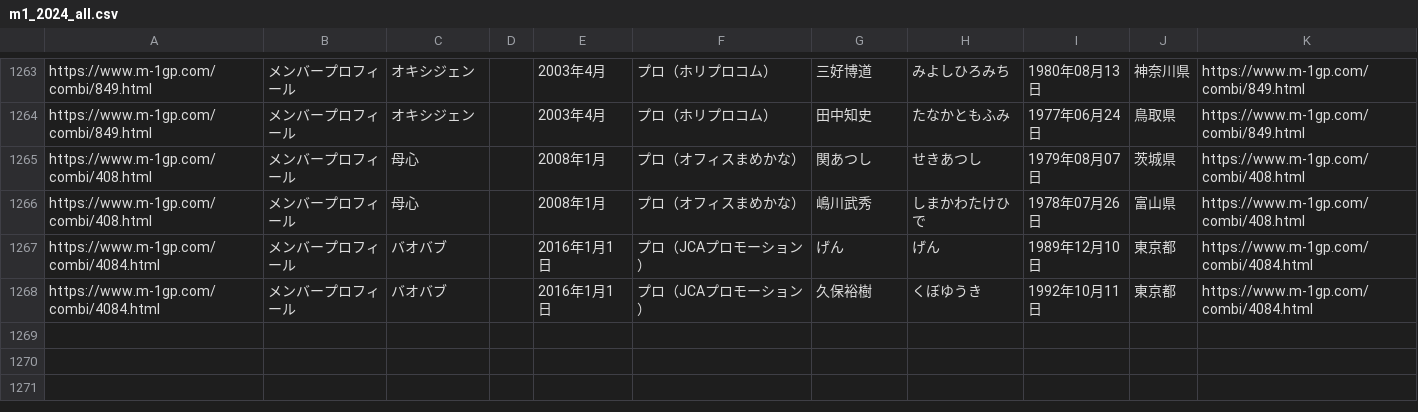
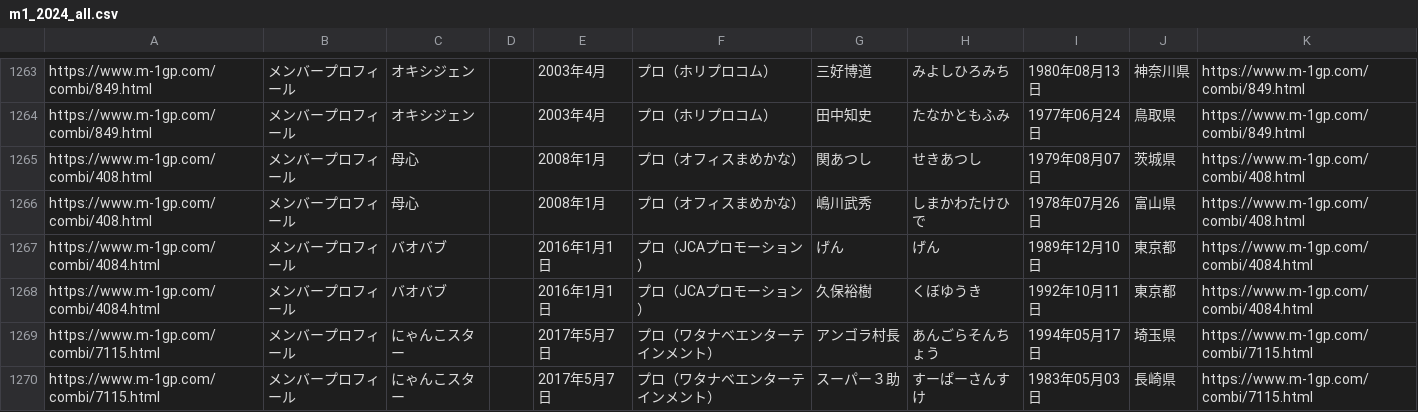
Before and after one commit to gmmtea/owarai-data, a CSV file: scripts/data/raw/m1_2024_all.csv, drawn as a sheet; only a part is shown, gaps mark what is left out; the diff names each change by its address in the sheet, - before the commit and + after, or states it on an @@ line.

```diff
--- a/scripts/data/raw/m1_2024_all.csv
+++ b/scripts/data/raw/m1_2024_all.csv
+row 1269: https://www.m-1gp.com/combi/7115.html | メンバープロフィール | にゃんこスター |  | 2017年5月7日 | プロ（ワタナベエンターテインメント） | アンゴラ村長 | あんごらそんちょう | 1994年05月17日 | 埼玉県 | https://www.m-1gp.com/combi/7115.html
+row 1270: https://www.m-1gp.com/combi/7115.html | メンバープロフィール | にゃんこスター |  | 2017年5月7日 | プロ（ワタナベエンターテインメント） | スーパー３助 | すーぱーさんすけ | 1983年05月03日 | 長崎県 | https://www.m-1gp.com/combi/7115.html
```
Also changed, not shown: seed_csv/comedians.csv, seed_csv/memberships.csv, 2 other files.
